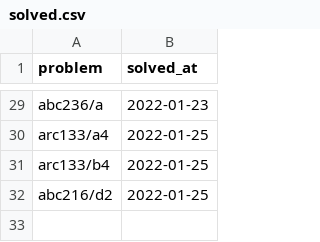
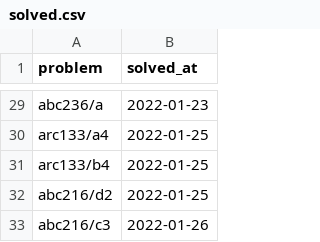
Before and after one commit to YadaYuki/atcoder-, a CSV file: csv/solved.csv, drawn as a sheet; only a part is shown, gaps mark what is left out.

Commit message:
Solved  abc216 c3

```diff
--- a/csv/solved.csv
+++ b/csv/solved.csv
@@ -32 +32,2 @@ arc133/b4,2022-01-25
 abc216/d2,2022-01-25
+abc216/c3,2022-01-26
```
Also changed, not shown: 1 other file.
